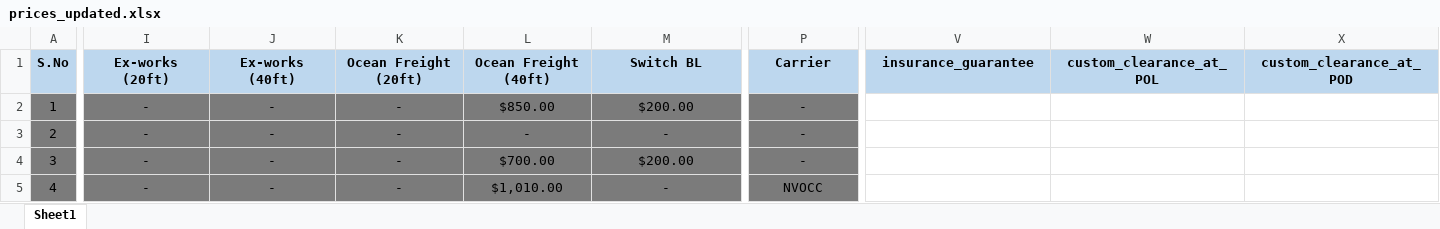
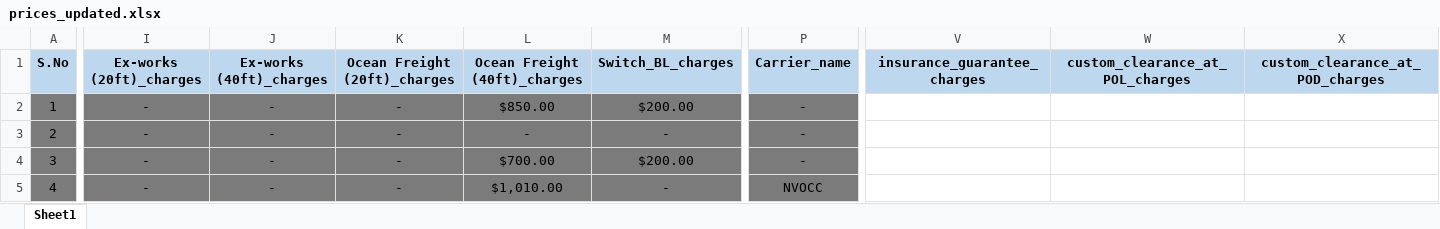
Before and after one commit to NabeelLarik/logenix_quote_app, an Excel workbook: prices_updated.xlsx, sheet Sheet1, drawn as a sheet; only a part is shown, gaps mark what is left out; values as stored, in another font and other column widths than the file's, no borders; the diff covers the shown part only; the diff names each change by its address in the sheet, - before the commit and + after, or states it on an @@ line.

```diff
--- a/prices_updated.xlsx (sheet Sheet1)
+++ b/prices_updated.xlsx (sheet Sheet1)
-I1: Ex-works (20ft)
+I1: Ex-works (20ft)_charges
-J1: Ex-works (40ft)
+J1: Ex-works (40ft)_charges
-K1: Ocean Freight (20ft)
+K1: Ocean Freight (20ft)_charges
-L1: Ocean Freight (40ft)
+L1: Ocean Freight (40ft)_charges
-M1: Switch BL
+M1: Switch_BL_charges
-P1: Carrier
+P1: Carrier_name
-V1: insurance_guarantee
+V1: insurance_guarantee_charges
-W1: custom_clearance_at_POL
+W1: custom_clearance_at_POL_charges
-X1: custom_clearance_at_POD
+X1: custom_clearance_at_POD_charges
```
Also changed, not shown: 12 edited cells elsewhere in this sheet, 2 other files.
